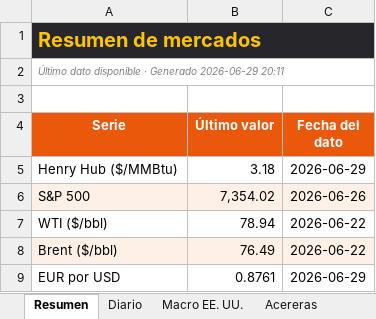
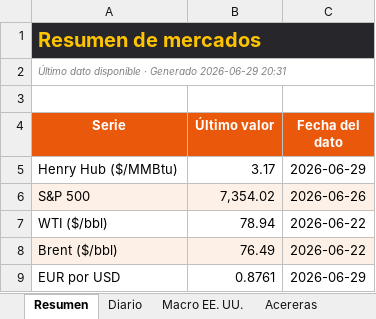
Before and after one commit to benjany2011-sys/Indicators, an Excel workbook: resultados/mercados_2026-06-29.xlsx, sheet Resumen, drawn as a sheet; only a part is shown; values as stored, in another font and other column widths than the file's, no borders; the diff names each change by its address in the sheet, - before the commit and + after, or states it on an @@ line.

```diff
--- a/resultados/mercados_2026-06-29.xlsx (sheet Resumen)
+++ b/resultados/mercados_2026-06-29.xlsx (sheet Resumen)
-A2 (Serie): …Generado 2026-06-29 20:11
+A2 (Serie): …Generado 2026-06-29 20:31
-B5 (Último valor): 3.18
+B5 (Último valor): 3.17
```
Also changed, not shown: sheet Acereras, sheet Diario, sheet Macro EE. UU., resultados/mercados_reciente.xlsx, 2 other files.
